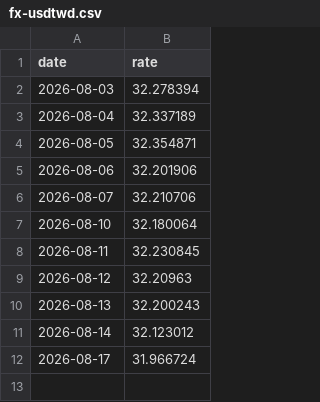
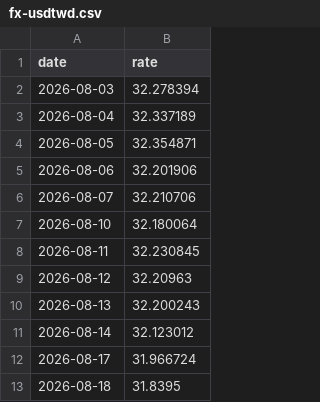
Before and after one commit to kafutw/remote-control, a CSV file: data/fx-usdtwd.csv, drawn as a sheet.

```diff
--- a/data/fx-usdtwd.csv
+++ b/data/fx-usdtwd.csv
@@ -12 +12,2 @@ date,rate
 2026-08-17,31.966724
+2026-08-18,31.8395
```
Also changed, not shown: 2 other files.
